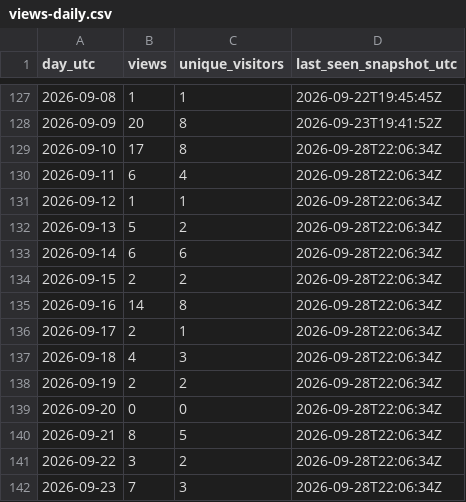
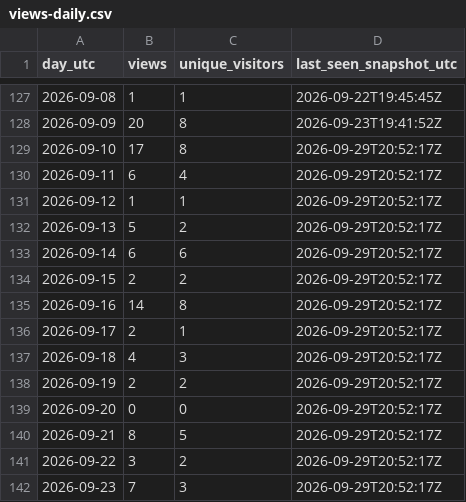
Before and after one commit to iawnfoanaowt/OneFind, a CSV file: traffic-history/views-daily.csv, drawn as a sheet; only a part is shown, gaps mark what is left out.

```diff
--- a/traffic-history/views-daily.csv
+++ b/traffic-history/views-daily.csv
@@ -128,15 +128,15 @@
 "2026-09-09","20","8","2026-09-23T19:41:52Z"
-"2026-09-10","17","8","2026-09-28T22:06:34Z"
-"2026-09-11","6","4","2026-09-28T22:06:34Z"
-"2026-09-12","1","1","2026-09-28T22:06:34Z"
-"2026-09-13","5","2","2026-09-28T22:06:34Z"
-"2026-09-14","6","6","2026-09-28T22:06:34Z"
-"2026-09-15","2","2","2026-09-28T22:06:34Z"
-"2026-09-16","14","8","2026-09-28T22:06:34Z"
-"2026-09-17","2","1","2026-09-28T22:06:34Z"
-"2026-09-18","4","3","2026-09-28T22:06:34Z"
-"2026-09-19","2","2","2026-09-28T22:06:34Z"
-"2026-09-20","0","0","2026-09-28T22:06:34Z"
-"2026-09-21","8","5","2026-09-28T22:06:34Z"
-"2026-09-22","3","2","2026-09-28T22:06:34Z"
-"2026-09-23","7","3","2026-09-28T22:06:34Z"
+"2026-09-10","17","8","2026-09-29T20:52:17Z"
+"2026-09-11","6","4","2026-09-29T20:52:17Z"
+"2026-09-12","1","1","2026-09-29T20:52:17Z"
+"2026-09-13","5","2","2026-09-29T20:52:17Z"
+"2026-09-14","6","6","2026-09-29T20:52:17Z"
+"2026-09-15","2","2","2026-09-29T20:52:17Z"
+"2026-09-16","14","8","2026-09-29T20:52:17Z"
+"2026-09-17","2","1","2026-09-29T20:52:17Z"
+"2026-09-18","4","3","2026-09-29T20:52:17Z"
+"2026-09-19","2","2","2026-09-29T20:52:17Z"
+"2026-09-20","0","0","2026-09-29T20:52:17Z"
+"2026-09-21","8","5","2026-09-29T20:52:17Z"
+"2026-09-22","3","2","2026-09-29T20:52:17Z"
+"2026-09-23","7","3","2026-09-29T20:52:17Z"
```
Also changed, not shown: traffic-history/release-downloads.csv, 11 other files.
